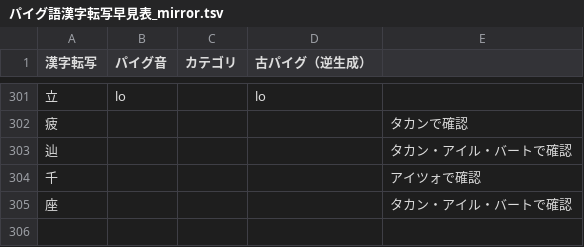
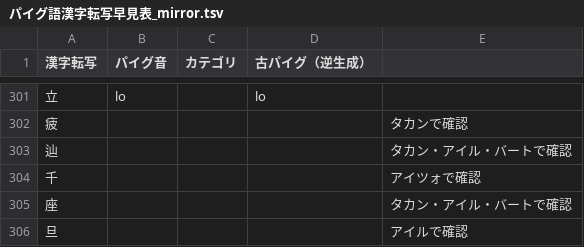
Before and after one commit to jurliyuuri/praige-zerp, a TSV file: パイグ語漢字転写早見表_mirror.tsv, drawn as a sheet; only a part is shown, gaps mark what is left out.

Commit message:
アイルlaitaiを収録

```diff
--- a/パイグ語漢字転写早見表_mirror.tsv
+++ b/パイグ語漢字転写早見表_mirror.tsv
@@ -305 +305,2 @@
 座				タカン・アイル・バートで確認
+旦				アイルで確認
```
